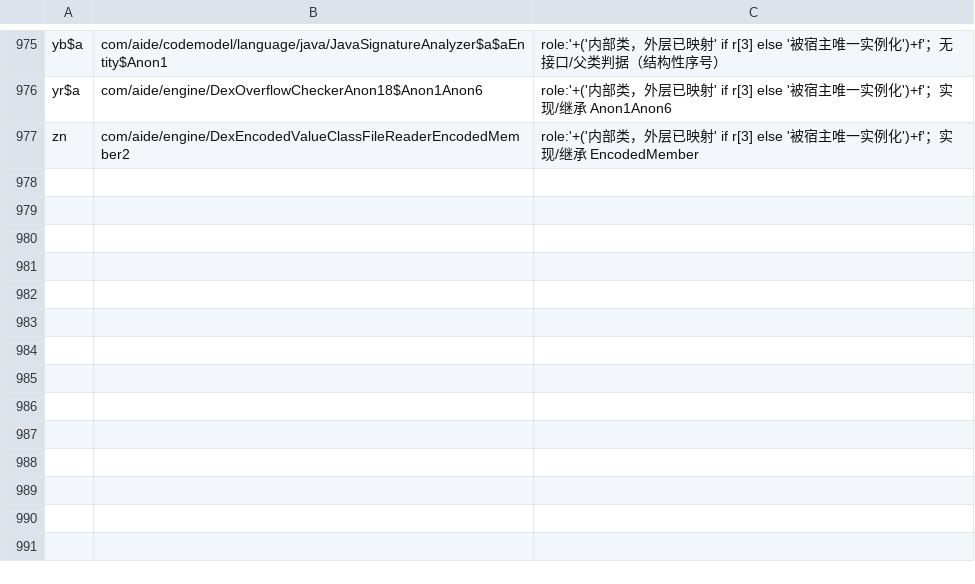
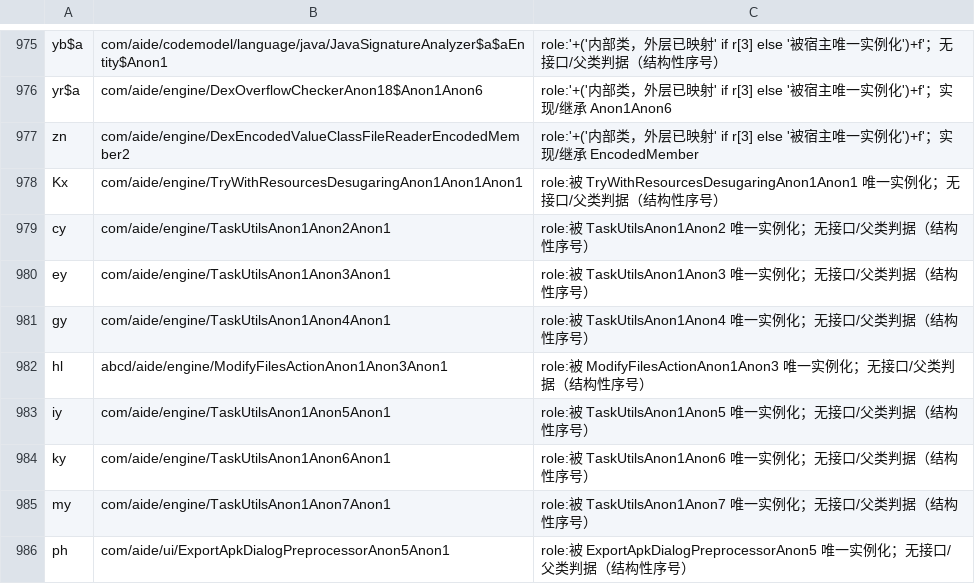
Before and after one commit to f401/MyAIDEProEnchanted, a TSV file: jobs/engine/class_map.tsv, drawn as a sheet; only a part is shown, gaps mark what is left out.

```diff
--- a/jobs/engine/class_map.tsv
+++ b/jobs/engine/class_map.tsv
@@ -977 +977,10 @@ yr$a	com/aide/engine/DexOverflowCheckerAnon18$Anon1Anon6	role:'+('内部类，
 zn	com/aide/engine/DexEncodedValueClassFileReaderEncodedMember2	role:'+('内部类，外层已映射' if r[3] else '被宿主唯一实例化')+f'；实现/继承 EncodedMember
+Kx	com/aide/engine/TryWithResourcesDesugaringAnon1Anon1Anon1	role:被 TryWithResourcesDesugaringAnon1Anon1 唯一实例化；无接口/父类判据（结构性序号）
+cy	com/aide/engine/TaskUtilsAnon1Anon2Anon1	role:被 TaskUtilsAnon1Anon2 唯一实例化；无接口/父类判据（结构性序号）
+ey	com/aide/engine/TaskUtilsAnon1Anon3Anon1	role:被 TaskUtilsAnon1Anon3 唯一实例化；无接口/父类判据（结构性序号）
+gy	com/aide/engine/TaskUtilsAnon1Anon4Anon1	role:被 TaskUtilsAnon1Anon4 唯一实例化；无接口/父类判据（结构性序号）
+hl	abcd/aide/engine/ModifyFilesActionAnon1Anon3Anon1	role:被 ModifyFilesActionAnon1Anon3 唯一实例化；无接口/父类判据（结构性序号）
+iy	com/aide/engine/TaskUtilsAnon1Anon5Anon1	role:被 TaskUtilsAnon1Anon5 唯一实例化；无接口/父类判据（结构性序号）
+ky	com/aide/engine/TaskUtilsAnon1Anon6Anon1	role:被 TaskUtilsAnon1Anon6 唯一实例化；无接口/父类判据（结构性序号）
+my	com/aide/engine/TaskUtilsAnon1Anon7Anon1	role:被 TaskUtilsAnon1Anon7 唯一实例化；无接口/父类判据（结构性序号）
+ph	com/aide/ui/ExportApkDialogPreprocessorAnon5Anon1	role:被 ExportApkDialogPreprocessorAnon5 唯一实例化；无接口/父类判据（结构性序号）
```
Also changed, not shown: jobs/engine/comments.tsv, 3 other files.
